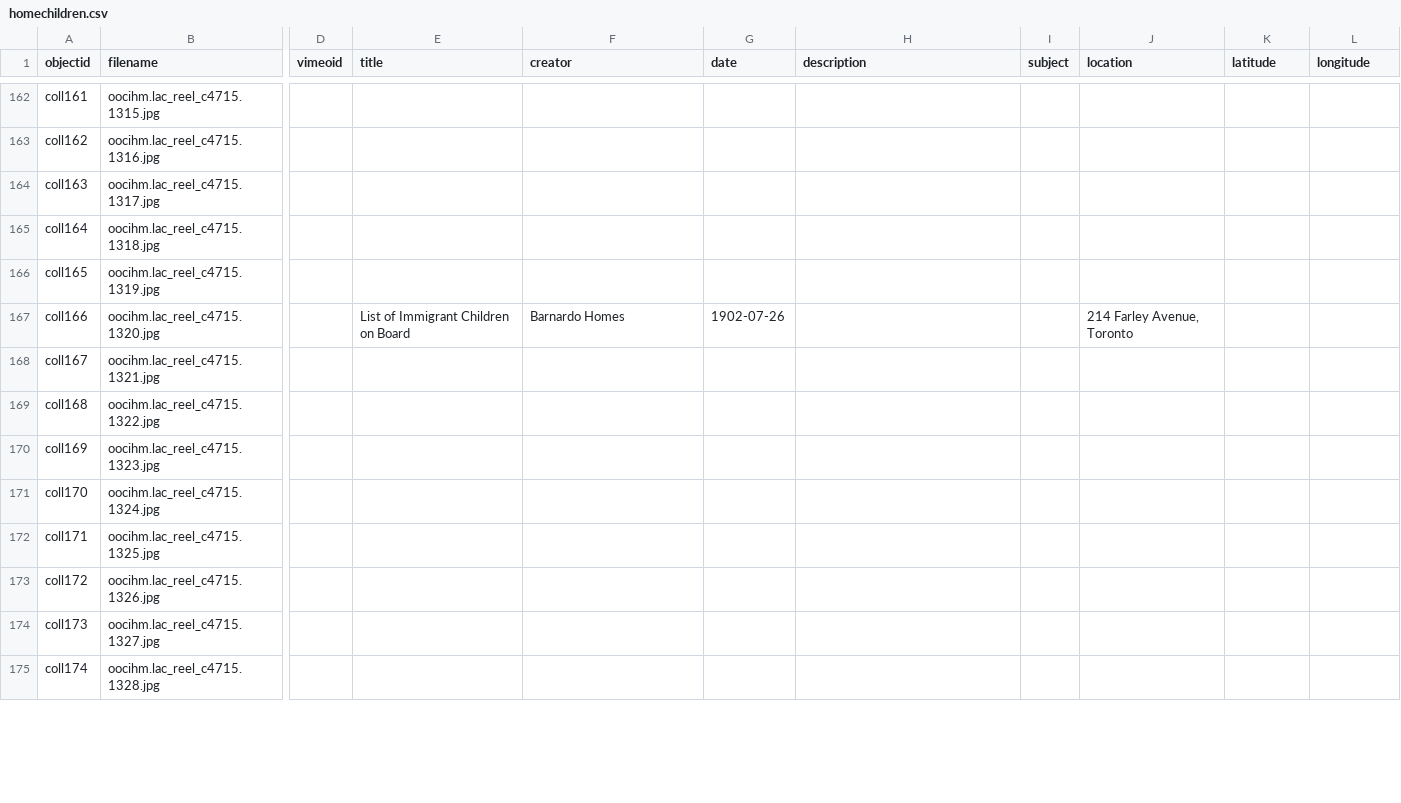
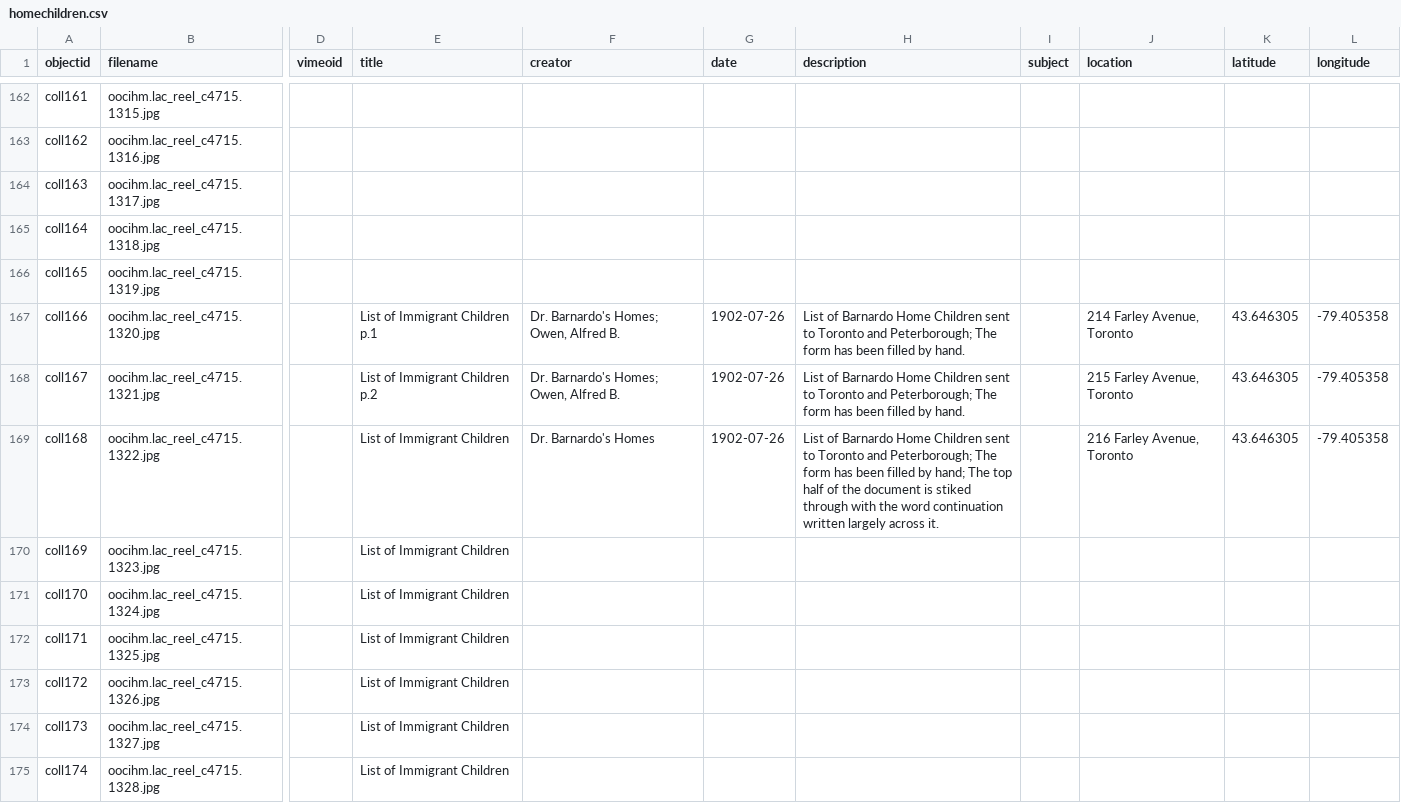
Before and after one commit to CLKCrompton/HomeChildrenCollectionBuilder, a CSV file: _data/homechildren.csv, drawn as a sheet; only a part is shown, gaps mark what is left out; the diff covers the shown part only; the diff names each change by its address in the sheet, - before the commit and + after, or states it on an @@ line.

```diff
--- a/_data/homechildren.csv
+++ b/_data/homechildren.csv
-E167 (title): List of Immigrant Children on Board
+E167 (title): List of Immigrant Children p.1
-F167 (creator): Barnardo Homes
+F167 (creator): Dr. Barnardo's Homes; Owen, Alfred B.
-H167:H168 (description): (empty)
+H167:H168 (description): List of Barnardo Home Children sent to Toronto and Peterborough; The form has been filled by hand.
-K167:K169 (latitude): (empty)
+K167:K169 (latitude): 43.646305
-L167:L169 (longitude): (empty)
+L167:L169 (longitude): -79.405358
-E168 (title): (empty)
+E168 (title): List of Immigrant Children p.2
-F168 (creator): (empty)
+F168 (creator): Dr. Barnardo's Homes; Owen, Alfred B.
-G168:G169 (date): (empty)
+G168:G169 (date): 1902-07-26
-J168 (location): (empty)
+J168 (location): 215 Farley Avenue, Toronto
-E169:E175 (title): (empty)
+E169:E175 (title): List of Immigrant Children
-F169 (creator): (empty)
+F169 (creator): Dr. Barnardo's Homes
-H169 (description): (empty)
+H169 (description): List of Barnardo Home Children sent to Toronto and Peterborough; The form has been filled by hand; The top half of the document is stiked through with the word continuation written largely across it.
-J169 (location): (empty)
+J169 (location): 216 Farley Avenue, Toronto
```
Also changed, not shown: 151 edited cells elsewhere in this file.
